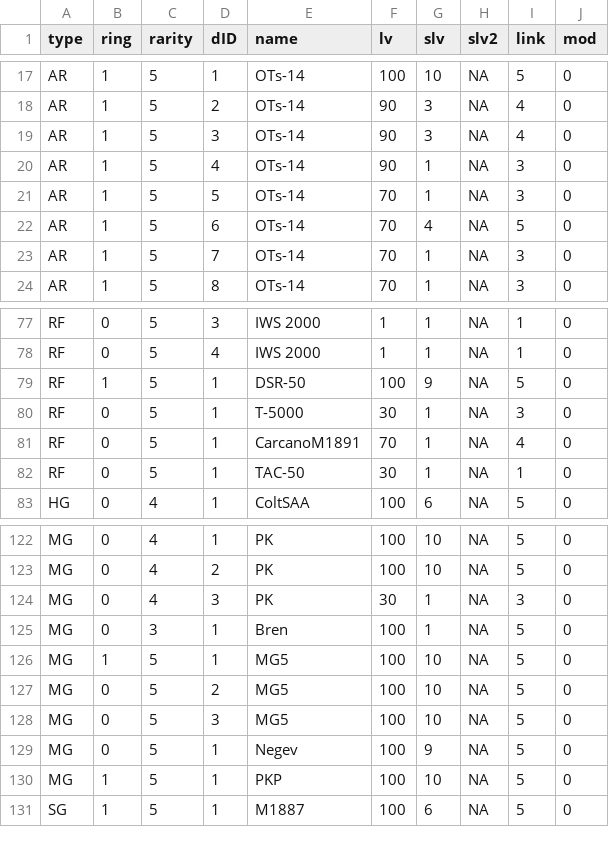
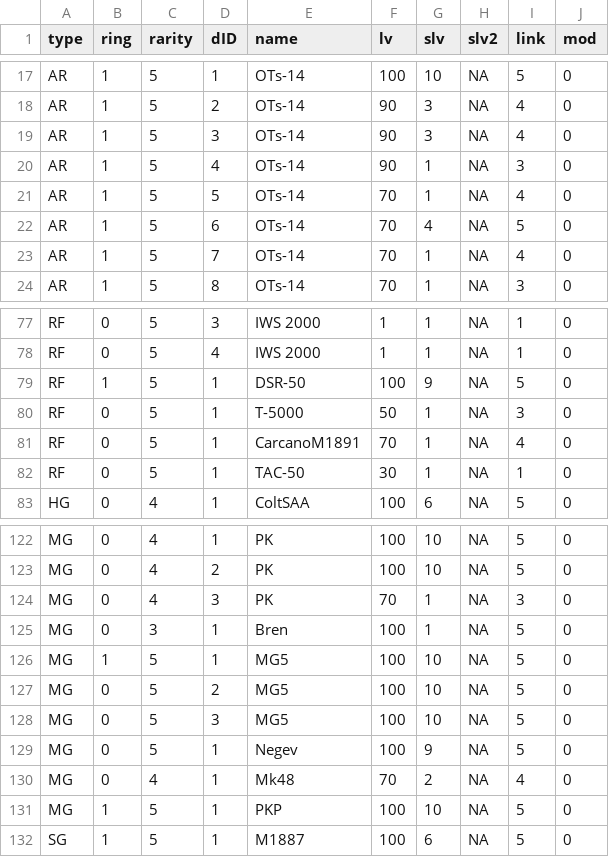
Before and after one commit to mnpqraven/gf, a CSV file: dbs/dolllist.csv, drawn as a sheet; only a part is shown, gaps mark what is left out.

```diff
--- a/dbs/dolllist.csv
+++ b/dbs/dolllist.csv
@@ -20,5 +20,5 @@ AR,1,5,3,OTs-14,90,3,NA,4,0
 AR,1,5,4,OTs-14,90,1,NA,3,0
-AR,1,5,5,OTs-14,70,1,NA,3,0
+AR,1,5,5,OTs-14,70,1,NA,4,0
 AR,1,5,6,OTs-14,70,4,NA,5,0
-AR,1,5,7,OTs-14,70,1,NA,3,0
+AR,1,5,7,OTs-14,70,1,NA,4,0
 AR,1,5,8,OTs-14,70,1,NA,3,0
@@ -79,3 +79,3 @@ RF,0,5,4,IWS 2000,1,1,NA,1,0
 RF,1,5,1,DSR-50,100,9,NA,5,0
-RF,0,5,1,T-5000,30,1,NA,3,0
+RF,0,5,1,T-5000,50,1,NA,3,0
 RF,0,5,1,CarcanoM1891,70,1,NA,4,0
@@ -123,3 +123,3 @@ MG,0,4,1,PK,100,10,NA,5,0
 MG,0,4,2,PK,100,10,NA,5,0
-MG,0,4,3,PK,30,1,NA,3,0
+MG,0,4,3,PK,70,1,NA,3,0
 MG,0,3,1,Bren,100,1,NA,5,0
@@ -129,2 +129,3 @@ MG,0,5,3,MG5,100,10,NA,5,0
 MG,0,5,1,Negev,100,9,NA,5,0
+MG,0,4,1,Mk48,70,2,NA,4,0
 MG,1,5,1,PKP,100,10,NA,5,0
```
Also changed, not shown: 4 other files.
